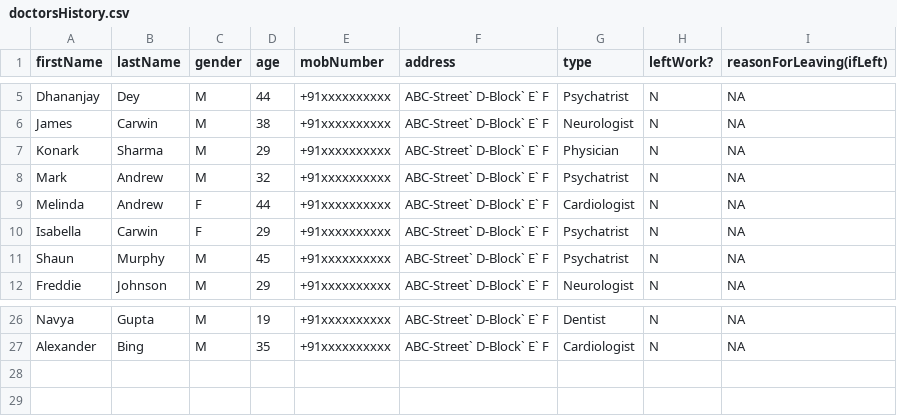
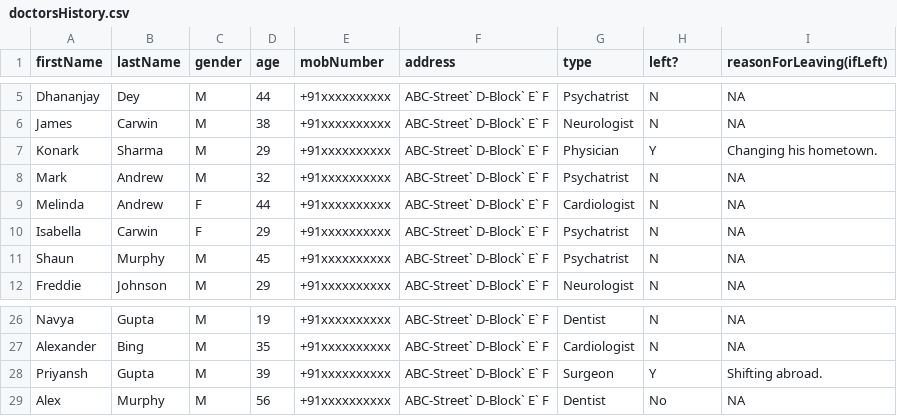
Before and after one commit to code-chaser/hospital-management-system, a CSV file: data/doctorsHistory.csv, drawn as a sheet; only a part is shown, gaps mark what is left out; the diff names each change by its address in the sheet, - before the commit and + after, or states it on an @@ line.

Commit message:
class doctor almost complete
added following methods:
* in class person
  *printPersonHistoryDetails();
* in class doctor
  * printHistoryDetails();
  * getADoctorFromHistory();
  * removeADoctor();

```diff
--- a/data/doctorsHistory.csv
+++ b/data/doctorsHistory.csv
-H1: leftWork?
+H1: left?
-H7 (left?): N
+H7 (left?): Y
-I7 (reasonForLeaving(ifLeft)): NA
+I7 (reasonForLeaving(ifLeft)): Changing his hometown.
+row 28: Priyansh | Gupta | M | 39 | +91xxxxxxxxxx | ABC-Street` D-Block` E` F | Surgeon | Y | Shifting abroad.
+row 29: Alex | Murphy | M | 56 | +91xxxxxxxxxx | ABC-Street` D-Block` E` F | Dentist | No | NA
```
Also changed, not shown: data/doctors.csv, 7 other files.
